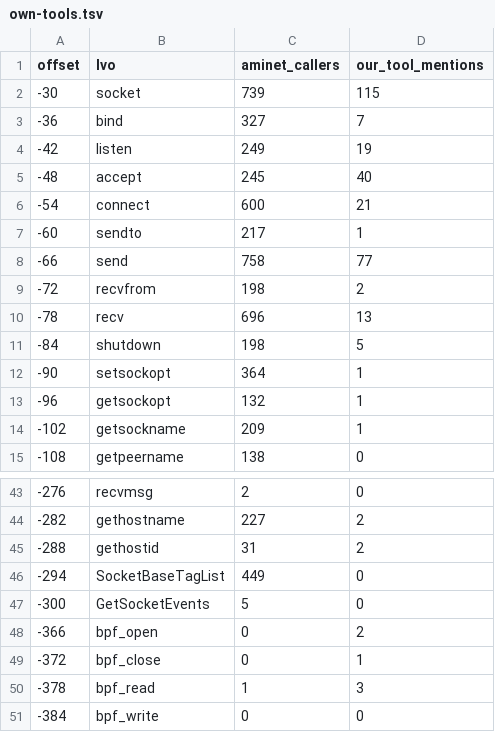
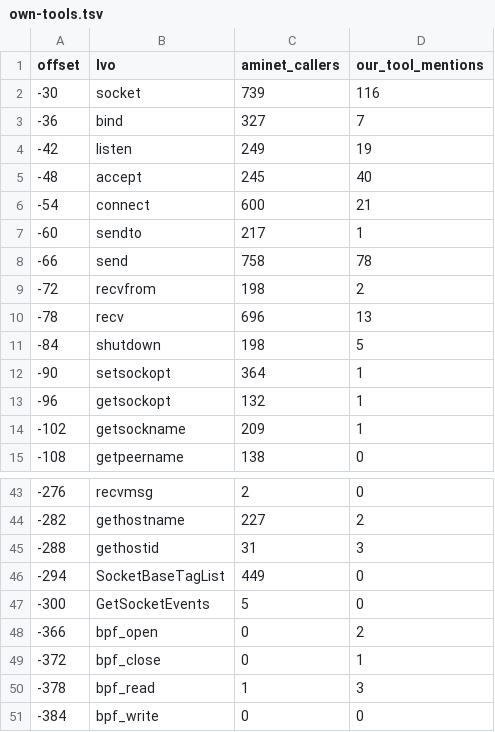
Before and after one commit to tinic/AmiNetXDuo, a TSV file: docs/aminet-survey/own-tools.tsv, drawn as a sheet; only a part is shown, gaps mark what is left out.

```diff
--- a/docs/aminet-survey/own-tools.tsv
+++ b/docs/aminet-survey/own-tools.tsv
@@ -1,3 +1,3 @@
 offset	lvo	aminet_callers	our_tool_mentions
--30	socket	739	115
+-30	socket	739	116
 -36	bind	327	7
@@ -7,3 +7,3 @@ offset	lvo	aminet_callers	our_tool_mentions
 -60	sendto	217	1
--66	send	758	77
+-66	send	758	78
 -72	recvfrom	198	2
@@ -44,3 +44,3 @@ offset	lvo	aminet_callers	our_tool_mentions
 -282	gethostname	227	2
--288	gethostid	31	2
+-288	gethostid	31	3
 -294	SocketBaseTagList	449	0
```
